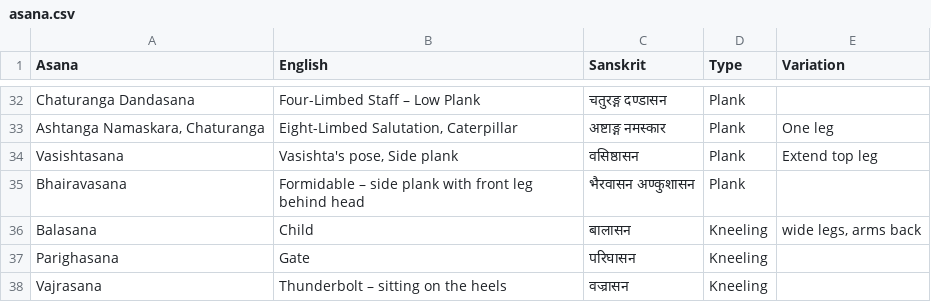
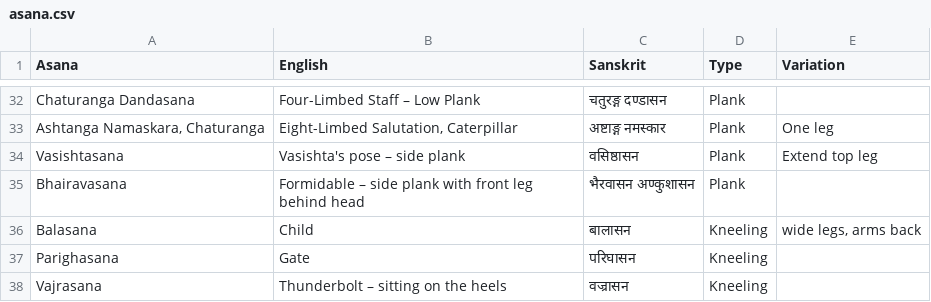
Before and after one commit to deanturpin/yogr, a CSV file: asana.csv, drawn as a sheet; only a part is shown, gaps mark what is left out.

Commit message:
Minor change (reword)

```diff
--- a/asana.csv
+++ b/asana.csv
@@ -33,3 +33,3 @@ Chaturanga Dandasana,Four-Limbed Staff – Low Plank,चतुरङ्ग द
 "Ashtanga Namaskara, Chaturanga","Eight-Limbed Salutation, Caterpillar",अष्टाङ्ग नमस्कार,Plank,One leg
-Vasishtasana,"Vasishta's pose, Side plank",वसिष्ठासन,Plank,Extend top leg
+Vasishtasana,Vasishta's pose – side plank,वसिष्ठासन,Plank,Extend top leg
 Bhairavasana,Formidable – side plank with front leg behind head,भैरवासन अण्कुशासन,Plank,
```
